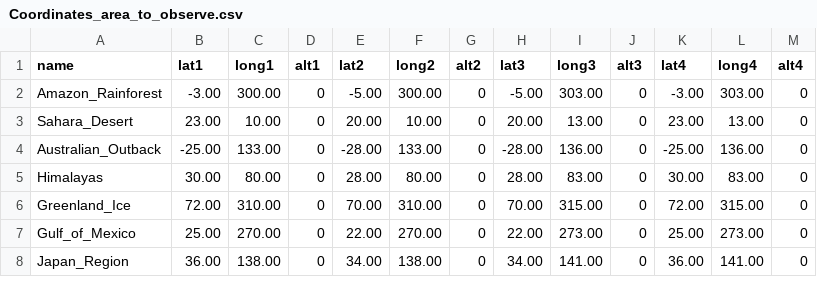
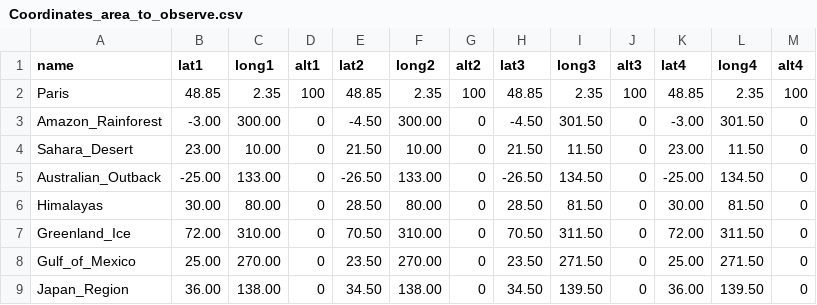
Before and after one commit to maxerest/SSA, a CSV file: src/main/resources/EO detection/Coordinates_area_to_observe.csv, drawn as a sheet; only a part is shown; the diff covers the shown part only.

```diff
--- a/src/main/resources/EO detection/Coordinates_area_to_observe.csv
+++ b/src/main/resources/EO detection/Coordinates_area_to_observe.csv
@@ -1,8 +1,9 @@
 name,lat1,long1,alt1,lat2,long2,alt2,lat3,long3,alt3,lat4,long4,alt4
-Amazon_Rainforest,-3.00,300.00,0,-5.00,300.00,0,-5.00,303.00,0,-3.00,303.00,0
-Sahara_Desert,23.00,10.00,0,20.00,10.00,0,20.00,13.00,0,23.00,13.00,0
-Australian_Outback,-25.00,133.00,0,-28.00,133.00,0,-28.00,136.00,0,-25.00,136.00,0
-Himalayas,30.00,80.00,0,28.00,80.00,0,28.00,83.00,0,30.00,83.00,0
-Greenland_Ice,72.00,310.00,0,70.00,310.00,0,70.00,315.00,0,72.00,315.00,0
-Gulf_of_Mexico,25.00,270.00,0,22.00,270.00,0,22.00,273.00,0,25.00,273.00,0
-Japan_Region,36.00,138.00,0,34.00,138.00,0,34.00,141.00,0,36.00,141.00,0
+Paris,48.85,2.35,100,48.85,2.35,100,48.85,2.35,100,48.85,2.35,100
+Amazon_Rainforest,-3.00,300.00,0,-4.50,300.00,0,-4.50,301.50,0,-3.00,301.50,0
+Sahara_Desert,23.00,10.00,0,21.50,10.00,0,21.50,11.50,0,23.00,11.50,0
+Australian_Outback,-25.00,133.00,0,-26.50,133.00,0,-26.50,134.50,0,-25.00,134.50,0
+Himalayas,30.00,80.00,0,28.50,80.00,0,28.50,81.50,0,30.00,81.50,0
+Greenland_Ice,72.00,310.00,0,70.50,310.00,0,70.50,311.50,0,72.00,311.50,0
+Gulf_of_Mexico,25.00,270.00,0,23.50,270.00,0,23.50,271.50,0,25.00,271.50,0
+Japan_Region,36.00,138.00,0,34.50,138.00,0,34.50,139.50,0,36.00,139.50,0
```
Also changed, not shown: 12 edited cells elsewhere in this file, 8 other files.
